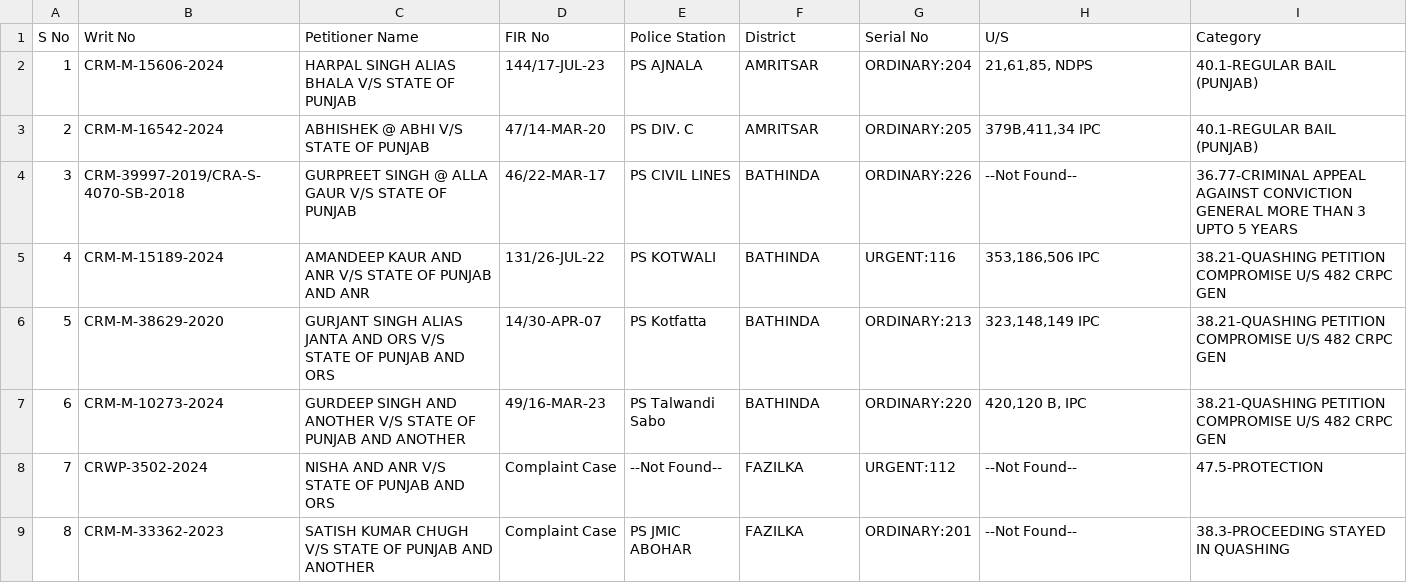
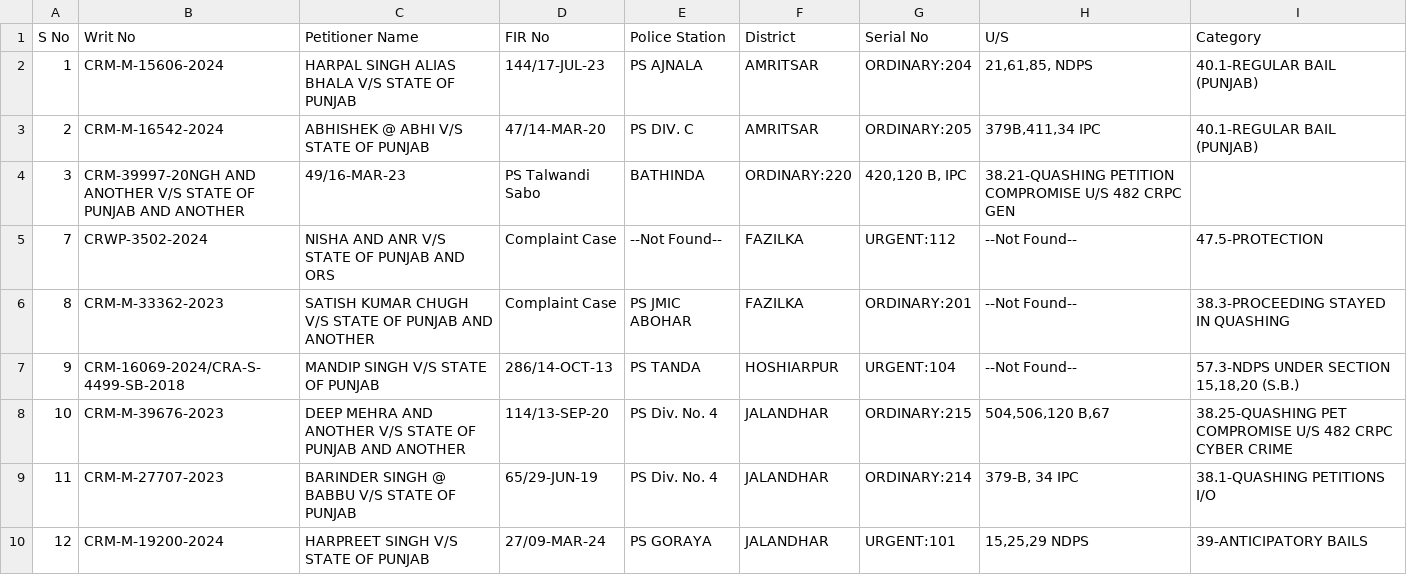
Before and after one commit to aespi/phhc-scrapy, a CSV file: data.csv, drawn as a sheet; only a part is shown; the shorter side is filled out with more unchanged rows; removed rows and columns are numbered as before the commit, all else as after; the diff names each change by its address in the sheet, - before the commit and + after, or states it on an @@ line.

```diff
--- a/data.csv
+++ b/data.csv
-row 4: 3 | CRM-39997-2019/CRA-S-4070-SB-2018 | GURPREET SINGH @ ALLA GAUR V/S STATE OF PUNJAB | 46/22-MAR-17 | PS CIVIL LINES | BATHINDA | ORDINARY:226 | --Not Found-- | 36.77-CRIMINAL APPEAL AGAINST CONVICTION GENERAL MORE THAN 3 UPTO 5 YEARS
-row 5: 4 | CRM-M-15189-2024 | AMANDEEP KAUR AND ANR V/S STATE OF PUNJAB AND ANR | 131/26-JUL-22 | PS KOTWALI | BATHINDA | URGENT:116 | 353,186,506 IPC | 38.21-QUASHING PETITION COMPROMISE U/S 482 CRPC GEN
-row 6: 5 | CRM-M-38629-2020 | GURJANT SINGH ALIAS JANTA AND ORS V/S STATE OF PUNJAB AND ORS | 14/30-APR-07 | PS Kotfatta | BATHINDA | ORDINARY:213 | 323,148,149 IPC | 38.21-QUASHING PETITION COMPROMISE U/S 482 CRPC GEN
-row 7: 6 | CRM-M-10273-2024 | GURDEEP SINGH AND ANOTHER V/S STATE OF PUNJAB AND ANOTHER | 49/16-MAR-23 | PS Talwandi Sabo | BATHINDA | ORDINARY:220 | 420,120 B, IPC | 38.21-QUASHING PETITION COMPROMISE U/S 482 CRPC GEN
+row 4: 3 | CRM-39997-20NGH AND ANOTHER V/S STATE OF PUNJAB AND ANOTHER | 49/16-MAR-23 | PS Talwandi Sabo | BATHINDA | ORDINARY:220 | 420,120 B, IPC | 38.21-QUASHING PETITION COMPROMISE U/S 482 CRPC GEN
```
Also changed, not shown: 1 other file.
